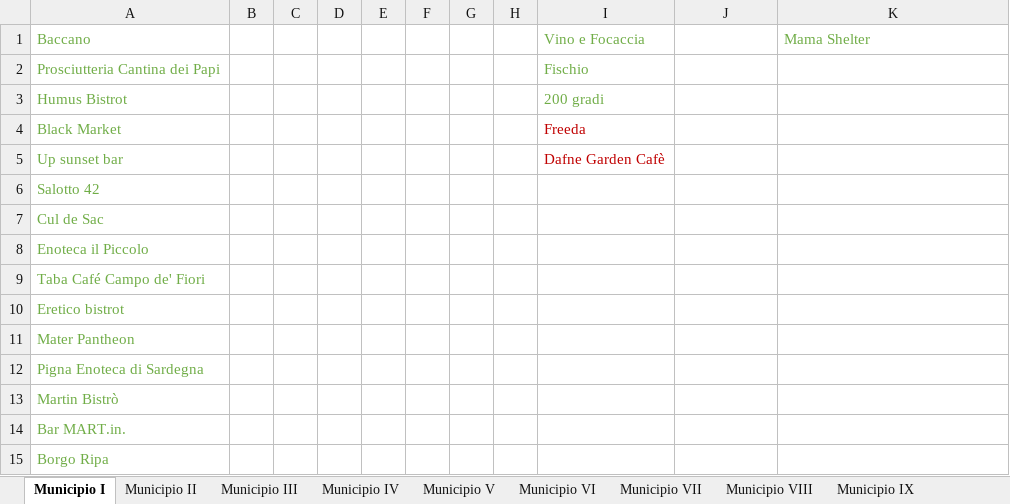
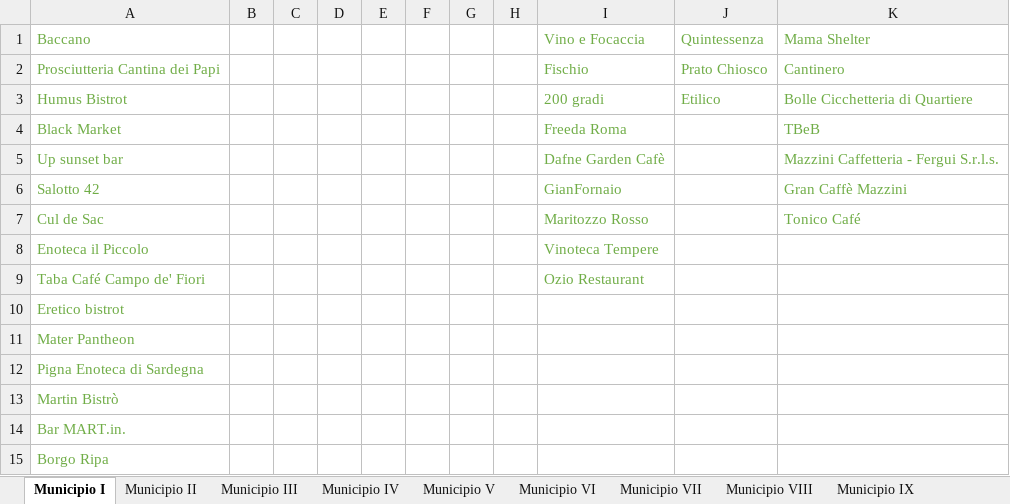
Before and after one commit to lauraaconcari/ProgettoLTW, an Excel workbook: ElencoLuoghi.xlsx, sheet Municipio I, drawn as a sheet; only a part is shown; values as stored, in another font and other column widths than the file's, no borders; the diff covers the shown part only; the diff names each change by its address in the sheet, - before the commit and + after, or states it on an @@ line.

Commit message:
Municipio Primo riempito

```diff
--- a/ElencoLuoghi.xlsx (sheet Municipio I)
+++ b/ElencoLuoghi.xlsx (sheet Municipio I)
-J1: (empty)
+J1: Quintessenza
-J2 (Quintessenza): (empty)
+J2 (Quintessenza): Prato Chiosco
-K2 (Mama Shelter): (empty)
+K2 (Mama Shelter): Cantinero
-J3 (Quintessenza): (empty)
+J3 (Quintessenza): Etilico
-K3 (Mama Shelter): (empty)
+K3 (Mama Shelter): Bolle Cicchetteria di Quartiere
-I4 (Vino e Focaccia): Freeda
+I4 (Vino e Focaccia): Freeda Roma
-I4:I5 text colour: #C00000
+I4:I5 text colour: #70AD47
-K4 (Mama Shelter): (empty)
+K4 (Mama Shelter): TBeB
-K5 (Mama Shelter): (empty)
+K5 (Mama Shelter): Mazzini Caffetteria - Fergui S.r.l.s.
-I6 (Vino e Focaccia): (empty)
+I6 (Vino e Focaccia): GianFornaio
-K6 (Mama Shelter): (empty)
+K6 (Mama Shelter): Gran Caffè Mazzini
-I7 (Vino e Focaccia): (empty)
+I7 (Vino e Focaccia): Maritozzo Rosso
-K7 (Mama Shelter): (empty)
+K7 (Mama Shelter): Tonico Café
-I8 (Vino e Focaccia): (empty)
+I8 (Vino e Focaccia): Vinoteca Tempere
-I9 (Vino e Focaccia): (empty)
+I9 (Vino e Focaccia): Ozio Restaurant
```
Also changed, not shown: 19 added rows elsewhere in this sheet, sheet Municipio VII, 1 other file.
